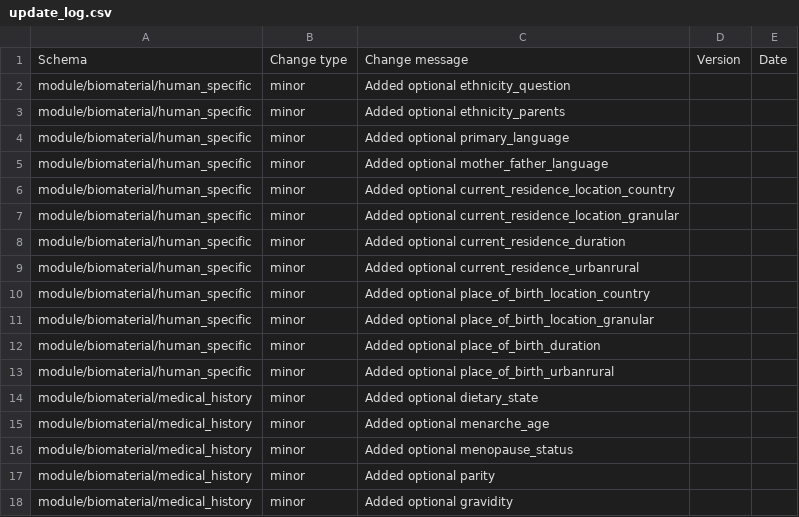
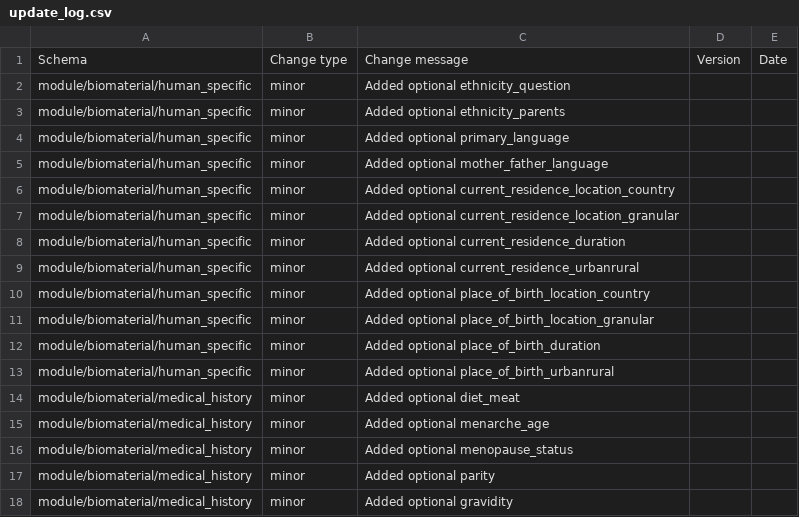
Before and after one commit to HumanCellAtlas/metadata-schema, a CSV file: json_schema/update_log.csv, drawn as a sheet.

Commit message:
Added diet_meat in place of dietary_state

```diff
--- a/json_schema/update_log.csv
+++ b/json_schema/update_log.csv
@@ -13,3 +13,3 @@ module/biomaterial/human_specific,minor,Added optional place_of_birth_duration,,
 module/biomaterial/human_specific,minor,Added optional place_of_birth_urbanrural,,
-module/biomaterial/medical_history,minor,Added optional dietary_state,,
+module/biomaterial/medical_history,minor,Added optional diet_meat,,
 module/biomaterial/medical_history,minor,Added optional menarche_age,,
```
Also changed, not shown: 2 other files.
